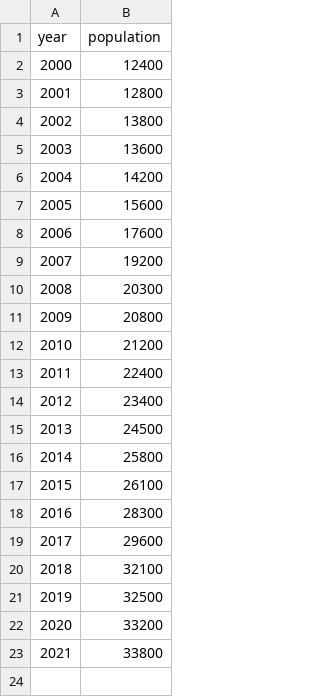
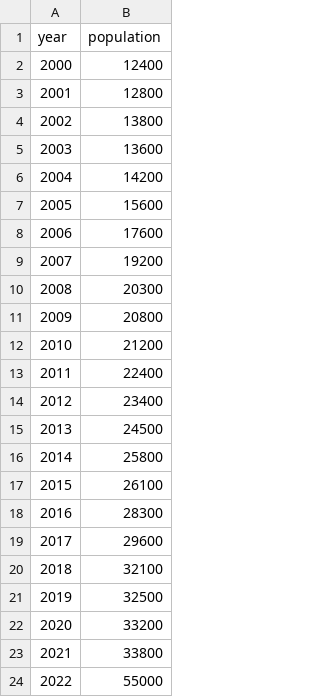
Before and after one commit to ermanakar/codespaces-jupyter, a CSV file: data/atlantis.csv, drawn as a sheet; the diff names each change by its address in the sheet, - before the commit and + after, or states it on an @@ line.

```diff
--- a/data/atlantis.csv
+++ b/data/atlantis.csv
+row 24: 2022 | 55000
```
Also changed, not shown: 1 other file.
